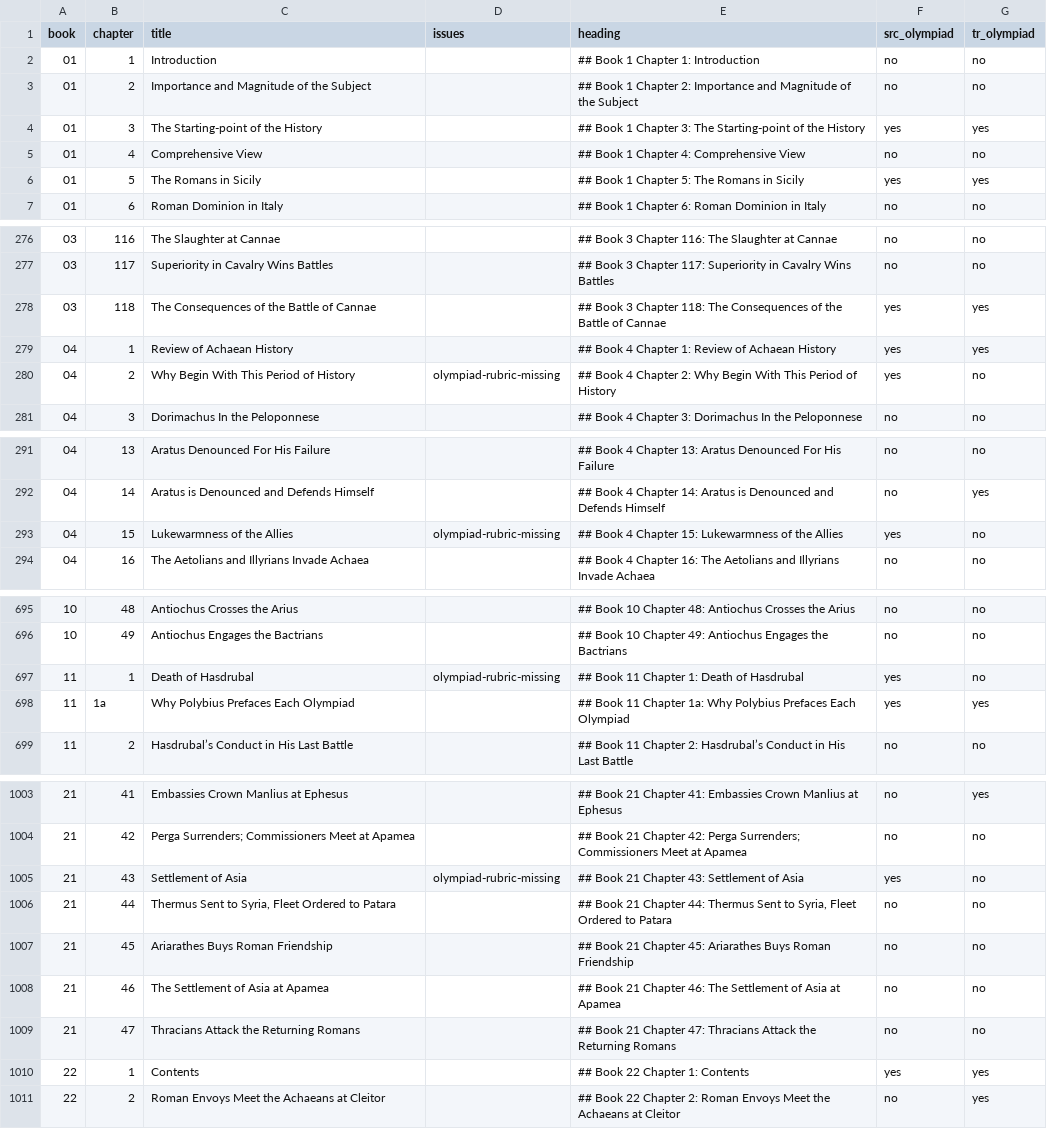
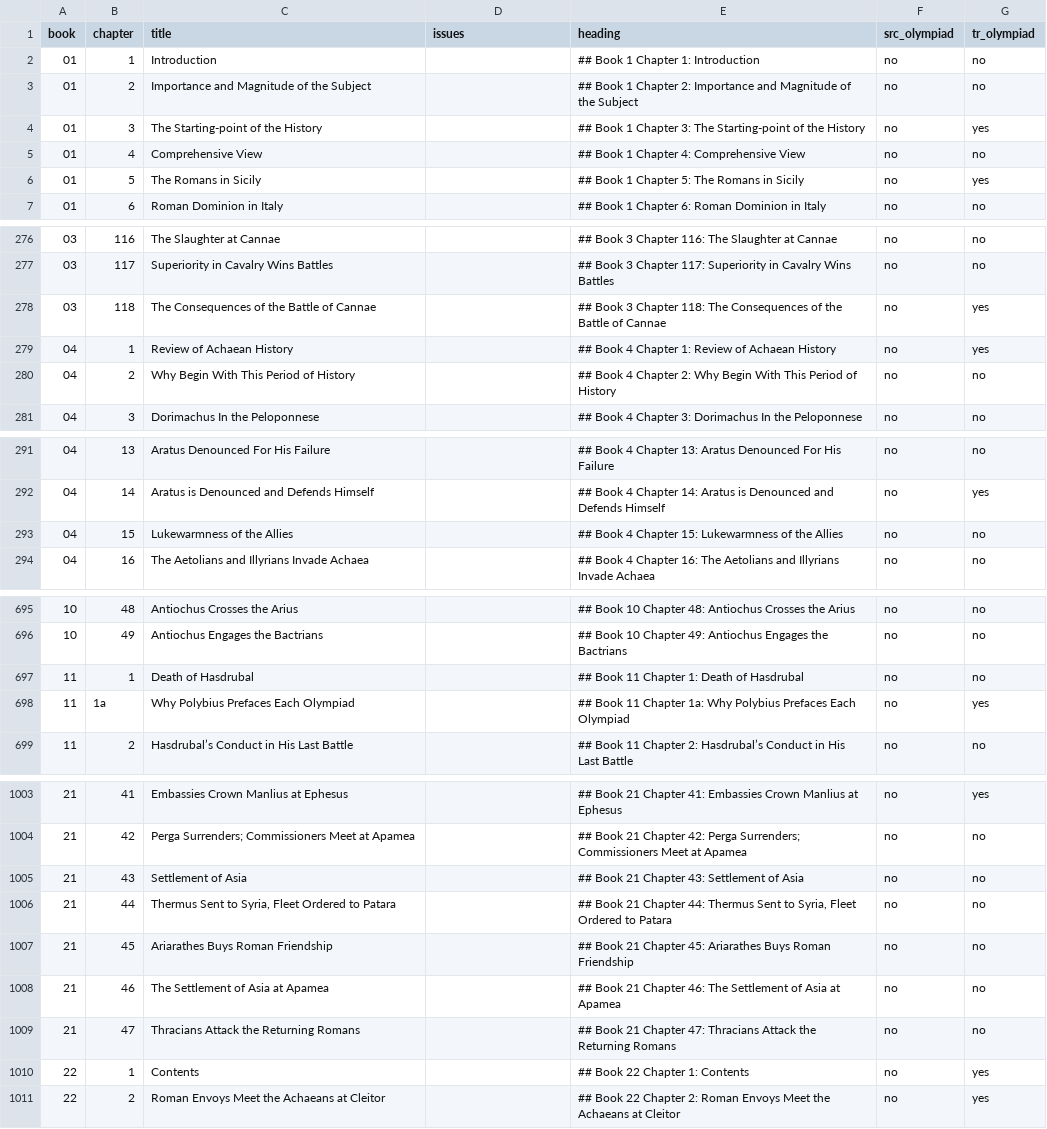
Before and after one commit to spinchange/polybius-histories-modern-english, a CSV file: work/reports/heading_report.csv, drawn as a sheet; only a part is shown, gaps mark what is left out; the diff covers the shown part only.

```diff
--- a/work/reports/heading_report.csv
+++ b/work/reports/heading_report.csv
@@ -3,5 +3,5 @@ book,chapter,title,issues,heading,src_olympiad,tr_olympiad
 01,2,Importance and Magnitude of the Subject,,## Book 1 Chapter 2: Importance and Magnitude of the Subject,no,no
-01,3,The Starting-point of the History,,## Book 1 Chapter 3: The Starting-point of the History,yes,yes
+01,3,The Starting-point of the History,,## Book 1 Chapter 3: The Starting-point of the History,no,yes
 01,4,Comprehensive View,,## Book 1 Chapter 4: Comprehensive View,no,no
-01,5,The Romans in Sicily,,## Book 1 Chapter 5: The Romans in Sicily,yes,yes
+01,5,The Romans in Sicily,,## Book 1 Chapter 5: The Romans in Sicily,no,yes
 01,6,Roman Dominion in Italy,,## Book 1 Chapter 6: Roman Dominion in Italy,no,no
@@ -277,5 +277,5 @@ book,chapter,title,issues,heading,src_olympiad,tr_olympiad
 03,117,Superiority in Cavalry Wins Battles,,## Book 3 Chapter 117: Superiority in Cavalry Wins Battles,no,no
-03,118,The Consequences of the Battle of Cannae,,## Book 3 Chapter 118: The Consequences of the Battle of Cannae,yes,yes
-04,1,Review of Achaean History,,## Book 4 Chapter 1: Review of Achaean History,yes,yes
-04,2,Why Begin With This Period of History,olympiad-rubric-missing,## Book 4 Chapter 2: Why Begin With This Period of History,yes,no
+03,118,The Consequences of the Battle of Cannae,,## Book 3 Chapter 118: The Consequences of the Battle of Cannae,no,yes
+04,1,Review of Achaean History,,## Book 4 Chapter 1: Review of Achaean History,no,yes
+04,2,Why Begin With This Period of History,,## Book 4 Chapter 2: Why Begin With This Period of History,no,no
 04,3,Dorimachus In the Peloponnese,,## Book 4 Chapter 3: Dorimachus In the Peloponnese,no,no
@@ -292,3 +292,3 @@ book,chapter,title,issues,heading,src_olympiad,tr_olympiad
 04,14,Aratus is Denounced and Defends Himself,,## Book 4 Chapter 14: Aratus is Denounced and Defends Himself,no,yes
-04,15,Lukewarmness of the Allies,olympiad-rubric-missing,## Book 4 Chapter 15: Lukewarmness of the Allies,yes,no
+04,15,Lukewarmness of the Allies,,## Book 4 Chapter 15: Lukewarmness of the Allies,no,no
 04,16,The Aetolians and Illyrians Invade Achaea,,## Book 4 Chapter 16: The Aetolians and Illyrians Invade Achaea,no,no
@@ -696,4 +696,4 @@ book,chapter,title,issues,heading,src_olympiad,tr_olympiad
 10,49,Antiochus Engages the Bactrians,,## Book 10 Chapter 49: Antiochus Engages the Bactrians,no,no
-11,1,Death of Hasdrubal,olympiad-rubric-missing,## Book 11 Chapter 1: Death of Hasdrubal,yes,no
-11,1a,Why Polybius Prefaces Each Olympiad,,## Book 11 Chapter 1a: Why Polybius Prefaces Each Olympiad,yes,yes
+11,1,Death of Hasdrubal,,## Book 11 Chapter 1: Death of Hasdrubal,no,no
+11,1a,Why Polybius Prefaces Each Olympiad,,## Book 11 Chapter 1a: Why Polybius Prefaces Each Olympiad,no,yes
 11,2,Hasdrubal’s Conduct in His Last Battle,,## Book 11 Chapter 2: Hasdrubal’s Conduct in His Last Battle,no,no
@@ -1004,3 +1004,3 @@ book,chapter,title,issues,heading,src_olympiad,tr_olympiad
 21,42,Perga Surrenders; Commissioners Meet at Apamea,,## Book 21 Chapter 42: Perga Surrenders; Commissioners Meet at Apamea,no,no
-21,43,Settlement of Asia,olympiad-rubric-missing,## Book 21 Chapter 43: Settlement of Asia,yes,no
+21,43,Settlement of Asia,,## Book 21 Chapter 43: Settlement of Asia,no,no
 21,44,"Thermus Sent to Syria, Fleet Ordered to Patara",,"## Book 21 Chapter 44: Thermus Sent to Syria, Fleet Ordered to Patara",no,no
@@ -1009,3 +1009,3 @@ book,chapter,title,issues,heading,src_olympiad,tr_olympiad
 21,47,Thracians Attack the Returning Romans,,## Book 21 Chapter 47: Thracians Attack the Returning Romans,no,no
-22,1,Contents,,## Book 22 Chapter 1: Contents,yes,yes
+22,1,Contents,,## Book 22 Chapter 1: Contents,no,yes
 22,2,Roman Envoys Meet the Achaeans at Cleitor,,## Book 22 Chapter 2: Roman Envoys Meet the Achaeans at Cleitor,no,yes
```
Also changed, not shown: 14 edited cells elsewhere in this file, 10 other files.
